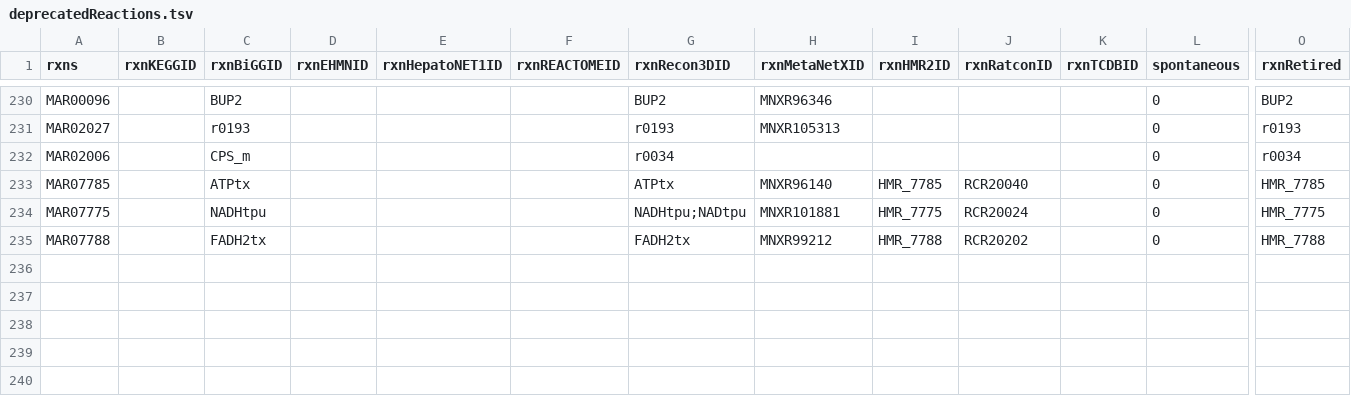
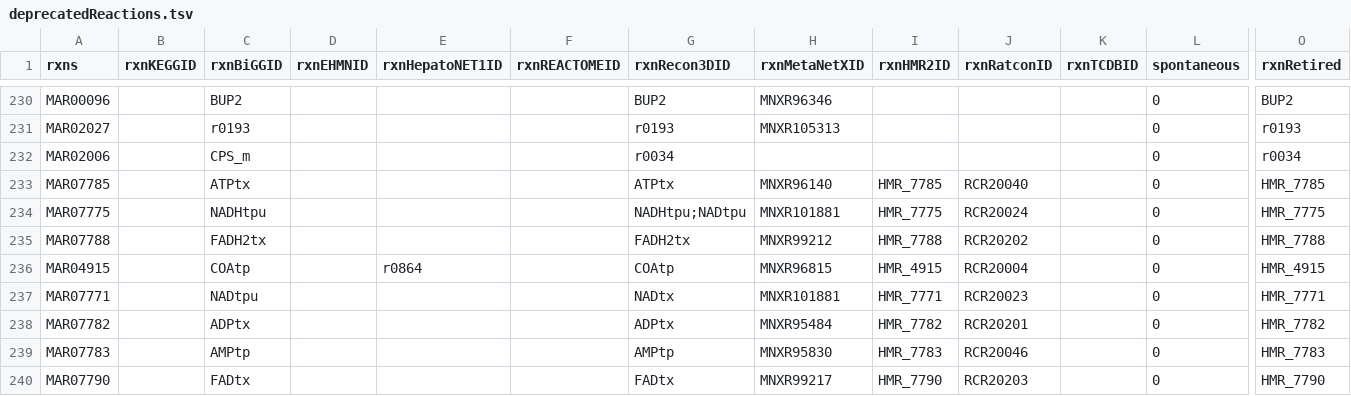
Before and after one commit to SysBioChalmers/Human-GEM, a TSV file: data/deprecatedIdentifiers/deprecatedReactions.tsv, drawn as a sheet; only a part is shown, gaps mark what is left out; rows hold the shown columns only; the diff names each change by its address in the sheet, - before the commit and + after, or states it on an @@ line.

```diff
--- a/data/deprecatedIdentifiers/deprecatedReactions.tsv
+++ b/data/deprecatedIdentifiers/deprecatedReactions.tsv
+row 236: MAR04915 |  | COAtp |  | r0864 |  | COAtp | MNXR96815 | HMR_4915 | RCR20004 |  | 0 | HMR_4915
+row 237: MAR07771 |  | NADtpu |  |  |  | NADtx | MNXR101881 | HMR_7771 | RCR20023 |  | 0 | HMR_7771
+row 238: MAR07782 |  | ADPtx |  |  |  | ADPtx | MNXR95484 | HMR_7782 | RCR20201 |  | 0 | HMR_7782
+row 239: MAR07783 |  | AMPtp |  |  |  | AMPtp | MNXR95830 | HMR_7783 | RCR20046 |  | 0 | HMR_7783
+row 240: MAR07790 |  | FADtx |  |  |  | FADtx | MNXR99217 | HMR_7790 | RCR20203 |  | 0 | HMR_7790
```
Also changed, not shown: 2 other files.
